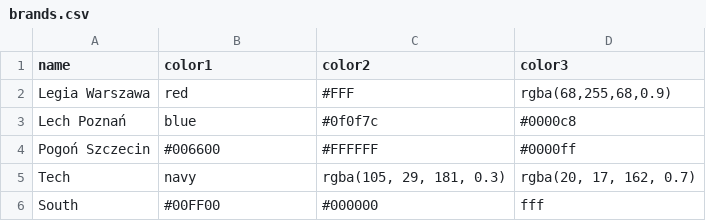
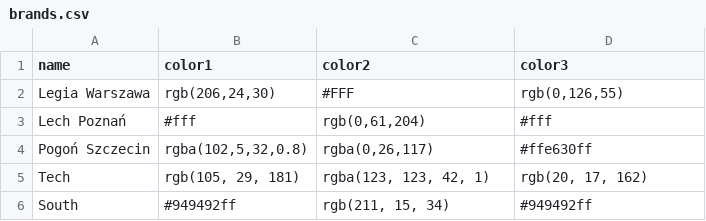
Before and after one commit to B2azil/WebPage-TryBSPOL, a CSV file: main/csv/brands.csv, drawn as a sheet.

Commit message:
Update brands and images CSV files; restore original color values and remove unused image entries

```diff
--- a/main/csv/brands.csv
+++ b/main/csv/brands.csv
@@ -1,6 +1,6 @@
 name;color1;color2;color3
-Legia Warszawa;red;#FFF;rgba(68,255,68,0.9)
-Lech Poznań;blue;#0f0f7c;#0000c8
-Pogoń Szczecin;#006600;#FFFFFF;#0000ff
-Tech;navy;rgba(105, 29, 181, 0.3);rgba(20, 17, 162, 0.7)
-South;#00FF00;#000000;fff
+Legia Warszawa;rgb(206,24,30);#FFF;rgb(0,126,55)
+Lech Poznań;#fff;rgb(0,61,204);#fff
+Pogoń Szczecin;rgba(102,5,32,0.8);rgba(0,26,117);#ffe630ff
+Tech;rgb(105, 29, 181);rgba(123, 123, 42, 1);rgb(20, 17, 162)
+South;#949492ff;rgb(211, 15, 34);#949492ff
```
Also changed, not shown: 1 other file.
